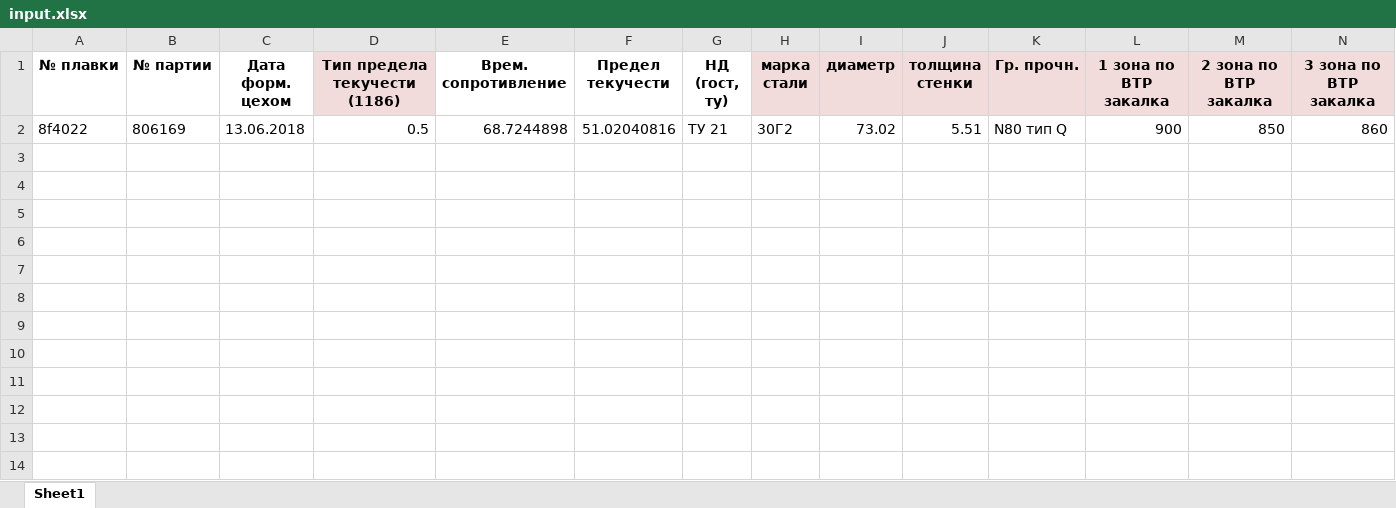
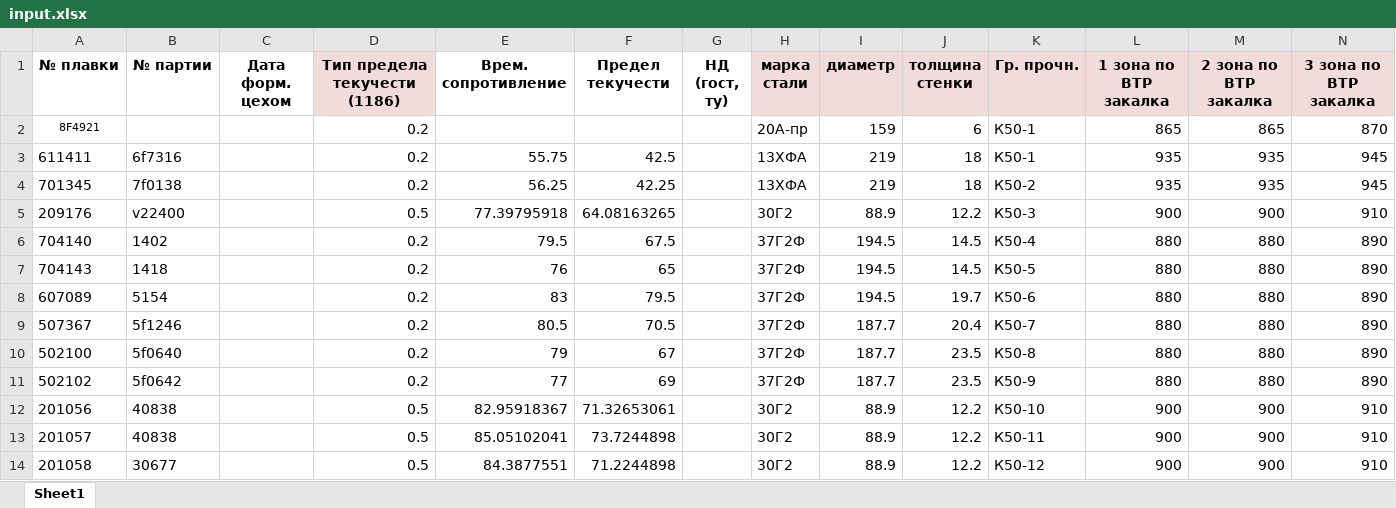
Before and after one commit to ChelpipeBigDataTeam/PNTZWithInterface, an Excel workbook: app/input/input.xlsx, sheet Sheet1, drawn as a sheet; only a part is shown; values as stored, in another font and other column widths than the file's, no borders; removed rows and columns are numbered as before the commit, all else as after; rows hold the shown columns only; the diff names each change by its address in the sheet, - before the commit and + after, or states it on an @@ line.

```diff
--- a/app/input/input.xlsx (sheet Sheet1)
+++ b/app/input/input.xlsx (sheet Sheet1)
-row 2: 8f4022 | 806169 | 13.06.2018 | 0.5 | 68.7244898 | 51.02040816 | ТУ 21 | 30Г2 | 73.02 | 5.51 | N80 тип Q | 900 | 850 | 860
+row 2: 8F4921 |  |  | 0.2 |  |  |  | 20А-пр | 159 | 6 | К50-1 | 865 | 865 | 870
+row 3: 611411 | 6f7316 |  | 0.2 | 55.75 | 42.5 |  | 13ХФА | 219 | 18 | К50-1 | 935 | 935 | 945
+row 4: 701345 | 7f0138 |  | 0.2 | 56.25 | 42.25 |  | 13ХФА | 219 | 18 | К50-2 | 935 | 935 | 945
+row 5: 209176 | v22400 |  | 0.5 | 77.39795918 | 64.08163265 |  | 30Г2 | 88.9 | 12.2 | К50-3 | 900 | 900 | 910
+row 6: 704140 | 1402 |  | 0.2 | 79.5 | 67.5 |  | 37Г2Ф | 194.5 | 14.5 | К50-4 | 880 | 880 | 890
+row 7: 704143 | 1418 |  | 0.2 | 76 | 65 |  | 37Г2Ф | 194.5 | 14.5 | К50-5 | 880 | 880 | 890
+row 8: 607089 | 5154 |  | 0.2 | 83 | 79.5 |  | 37Г2Ф | 194.5 | 19.7 | К50-6 | 880 | 880 | 890
+row 9: 507367 | 5f1246 |  | 0.2 | 80.5 | 70.5 |  | 37Г2Ф | 187.7 | 20.4 | К50-7 | 880 | 880 | 890
+row 10: 502100 | 5f0640 |  | 0.2 | 79 | 67 |  | 37Г2Ф | 187.7 | 23.5 | К50-8 | 880 | 880 | 890
+row 11: 502102 | 5f0642 |  | 0.2 | 77 | 69 |  | 37Г2Ф | 187.7 | 23.5 | К50-9 | 880 | 880 | 890
+row 12: 201056 | 40838 |  | 0.5 | 82.95918367 | 71.32653061 |  | 30Г2 | 88.9 | 12.2 | К50-10 | 900 | 900 | 910
+row 13: 201057 | 40838 |  | 0.5 | 85.05102041 | 73.7244898 |  | 30Г2 | 88.9 | 12.2 | К50-11 | 900 | 900 | 910
+row 14: 201058 | 30677 |  | 0.5 | 84.3877551 | 71.2244898 |  | 30Г2 | 88.9 | 12.2 | К50-12 | 900 | 900 | 910
```
Also changed, not shown: 20 other files.
